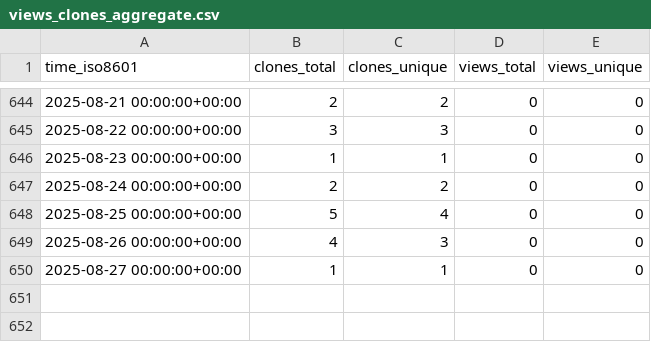
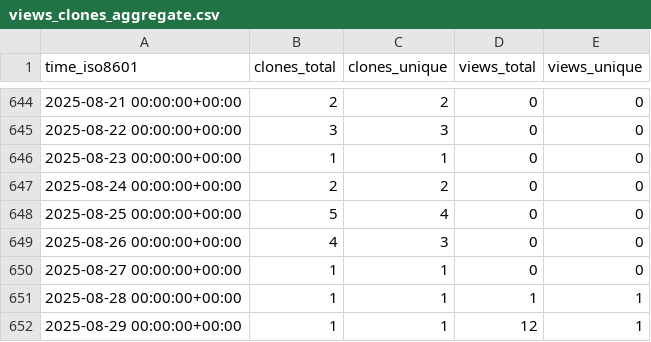
Before and after one commit to Inria-NERV/happyFeat, a CSV file: Inria-NERV/happyFeat/ghrs-data/views_clones_aggregate.csv, drawn as a sheet; only a part is shown, gaps mark what is left out.

```diff
--- a/Inria-NERV/happyFeat/ghrs-data/views_clones_aggregate.csv
+++ b/Inria-NERV/happyFeat/ghrs-data/views_clones_aggregate.csv
@@ -650 +650,3 @@ time_iso8601,clones_total,clones_unique,views_total,views_unique
 2025-08-27 00:00:00+00:00,1,1,0,0
+2025-08-28 00:00:00+00:00,1,1,1,1
+2025-08-29 00:00:00+00:00,1,1,12,1
```
Also changed, not shown: 1 other file.
